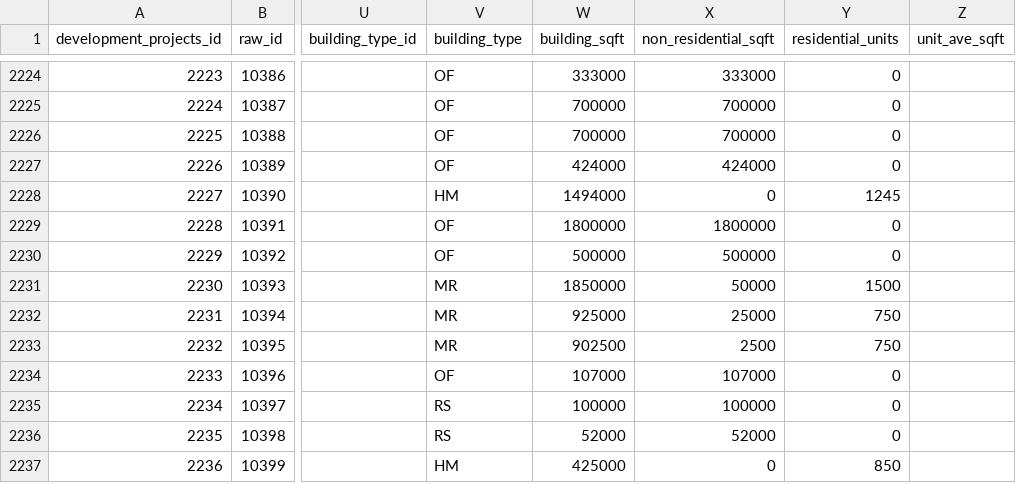
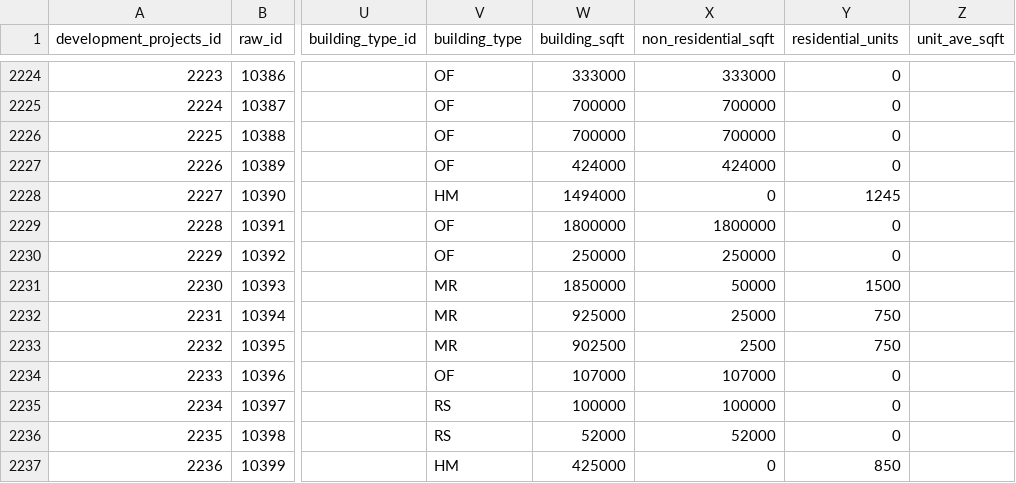
Before and after one commit to UDST/bayarea_urbansim, a CSV file: data/development_projects.csv, drawn as a sheet; only a part is shown, gaps mark what is left out; the diff names each change by its address in the sheet, - before the commit and + after, or states it on an @@ line.

```diff
--- a/data/development_projects.csv
+++ b/data/development_projects.csv
-W2230 (building_sqft): 500000
+W2230 (building_sqft): 250000
-X2230 (non_residential_sqft): 500000
+X2230 (non_residential_sqft): 250000
```
Also changed, not shown: data/zoning_mods_4.csv.
